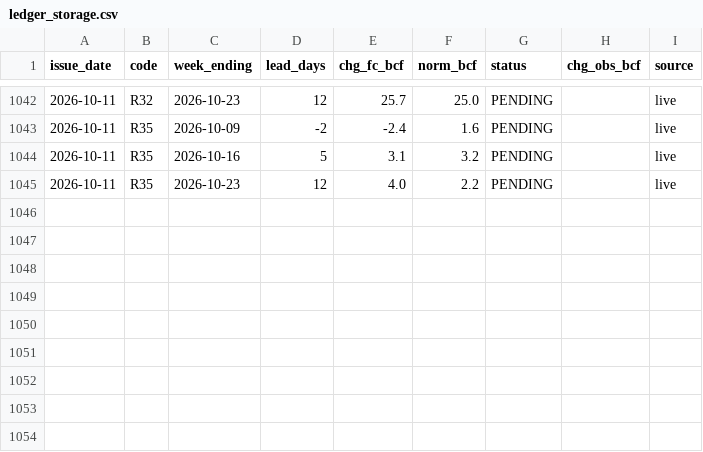
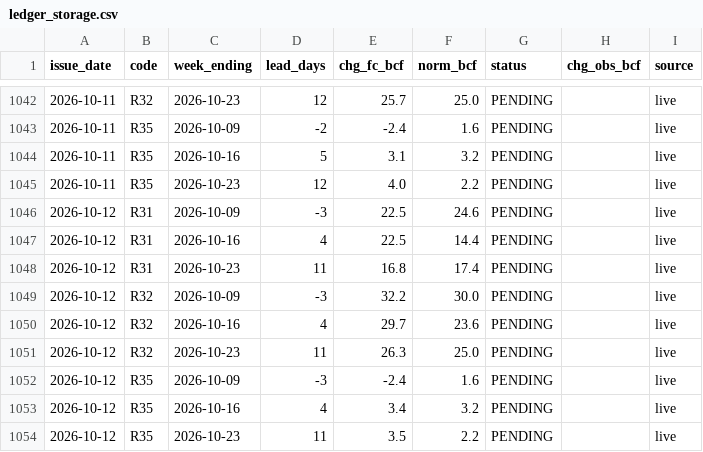
Before and after one commit to quantarram/climate-energy-dashboard, a CSV file: data/ledger_storage.csv, drawn as a sheet; only a part is shown, gaps mark what is left out.

```diff
--- a/data/ledger_storage.csv
+++ b/data/ledger_storage.csv
@@ -1045 +1045,10 @@ issue_date,code,week_ending,lead_days,chg_fc_bcf,norm_bcf,status,chg_obs_bcf,sou
 2026-10-11,R35,2026-10-23,12,4.0,2.2,PENDING,,live
+2026-10-12,R31,2026-10-09,-3,22.5,24.6,PENDING,,live
+2026-10-12,R31,2026-10-16,4,22.5,14.4,PENDING,,live
+2026-10-12,R31,2026-10-23,11,16.8,17.4,PENDING,,live
+2026-10-12,R32,2026-10-09,-3,32.2,30.0,PENDING,,live
+2026-10-12,R32,2026-10-16,4,29.7,23.6,PENDING,,live
+2026-10-12,R32,2026-10-23,11,26.3,25.0,PENDING,,live
+2026-10-12,R35,2026-10-09,-3,-2.4,1.6,PENDING,,live
+2026-10-12,R35,2026-10-16,4,3.4,3.2,PENDING,,live
+2026-10-12,R35,2026-10-23,11,3.5,2.2,PENDING,,live
```
Also changed, not shown: data/ledger_burn.csv, data/ledger_crops.csv, 6 other files.
